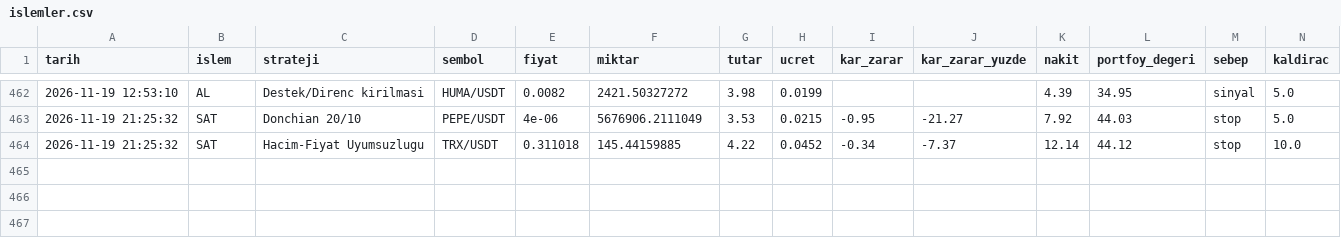
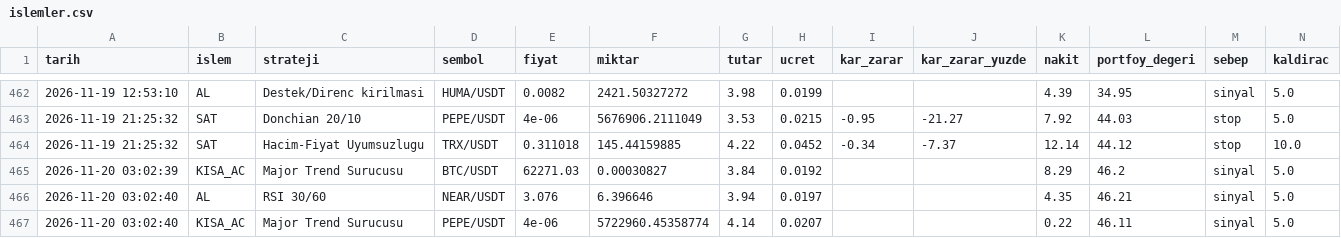
Before and after one commit to KaanBozogluIS/trade-ajani, a CSV file: kaan_trade_panel/cikti/sanal_trader/islemler.csv, drawn as a sheet; only a part is shown, gaps mark what is left out.

```diff
--- a/kaan_trade_panel/cikti/sanal_trader/islemler.csv
+++ b/kaan_trade_panel/cikti/sanal_trader/islemler.csv
@@ -464 +464,4 @@ tarih,islem,strateji,sembol,fiyat,miktar,tutar,ucret,kar_zarar,kar_zarar_yuzde,n
 2026-11-19 21:25:32,SAT,Hacim-Fiyat Uyumsuzlugu,TRX/USDT,0.311018,145.44159885,4.22,0.0452,-0.34,-7.37,12.14,44.12,stop,10.0
+2026-11-20 03:02:39,KISA_AC,Major Trend Surucusu,BTC/USDT,62271.03,0.00030827,3.84,0.0192,,,8.29,46.2,sinyal,5.0
+2026-11-20 03:02:40,AL,RSI 30/60,NEAR/USDT,3.076,6.396646,3.94,0.0197,,,4.35,46.21,sinyal,5.0
+2026-11-20 03:02:40,KISA_AC,Major Trend Surucusu,PEPE/USDT,4e-06,5722960.45358774,4.14,0.0207,,,0.22,46.11,sinyal,5.0
```
Also changed, not shown: 5 other files.
